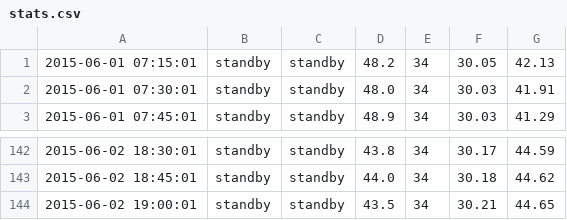
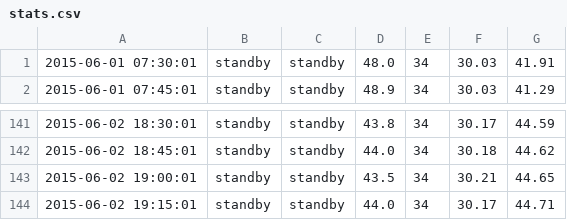
Before and after one commit to remonbonbon/stats, a CSV file: stats.csv, drawn as a sheet; only a part is shown, gaps mark what is left out.

Commit message:
Update stats.csv

```diff
--- a/stats.csv
+++ b/stats.csv
@@ -1,2 +1 @@
-2015-06-01 07:15:01,standby,standby,48.2,34,30.05,42.13
 2015-06-01 07:30:01,standby,standby,48.0,34,30.03,41.91
@@ -144 +143,2 @@
 2015-06-02 19:00:01,standby,standby,43.5,34,30.21,44.65
+2015-06-02 19:15:01,standby,standby,44.0,34,30.17,44.71
```
